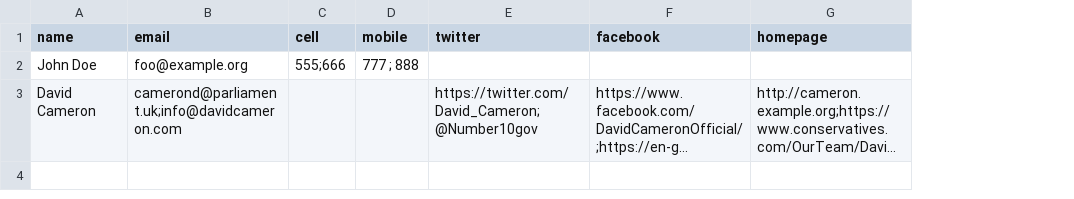
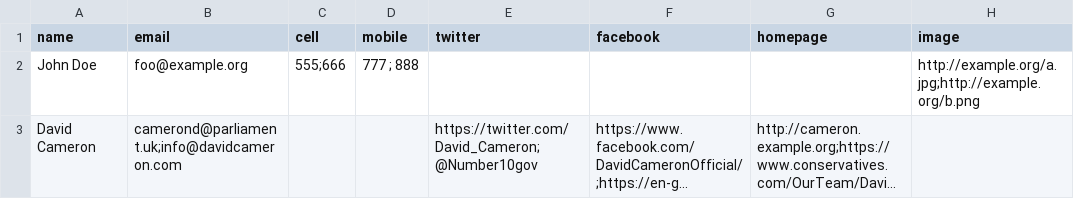
Before and after one commit to tmtmtmtm/csv_to_popolo, a CSV file: t/data/multiple_values_in_cells.csv, drawn as a sheet; long unchanged cells end in …; the diff names each change by its address in the sheet, - before the commit and + after, or states it on an @@ line.

Commit message:
Add multivalue_separator support for image
As with email, this also populates the top-level 'image' property with
the first image that's found.

```diff
--- a/t/data/multiple_values_in_cells.csv
+++ b/t/data/multiple_values_in_cells.csv
+column H (image), row 2: http://example.org/a.jpg;http://example.org/b.png
```
Also changed, not shown: 2 other files.
